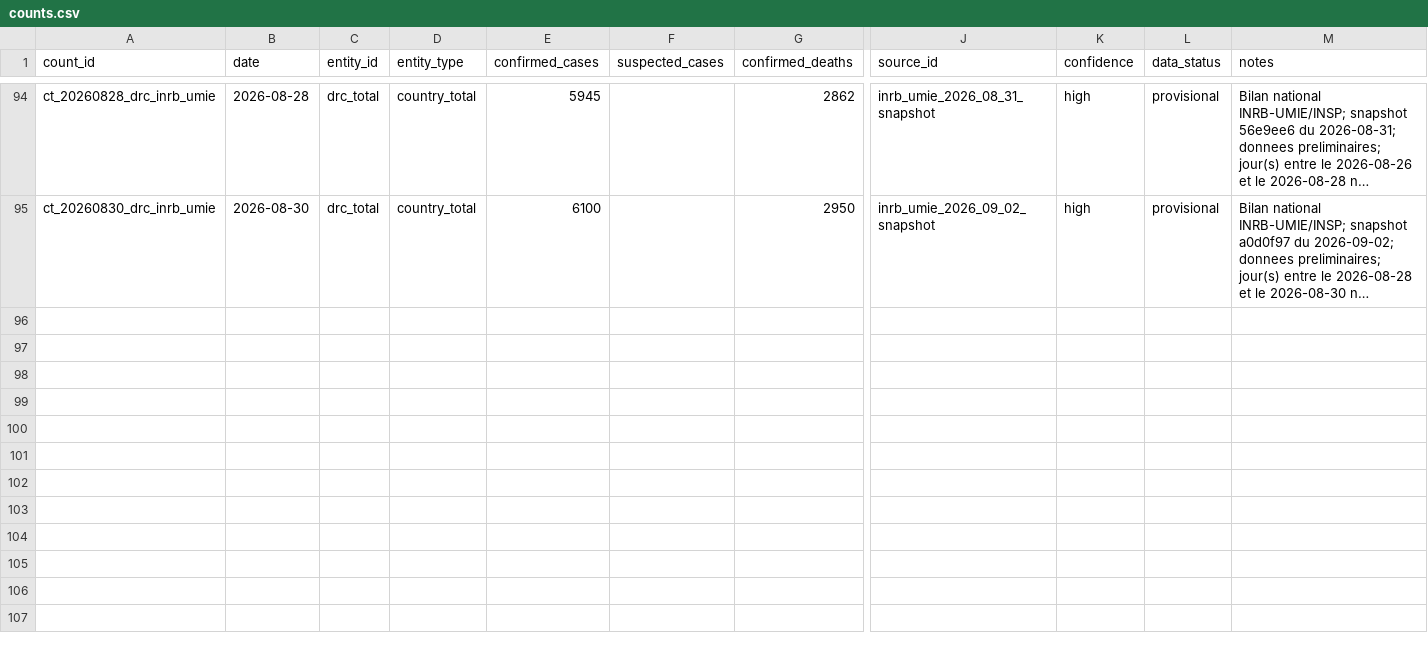
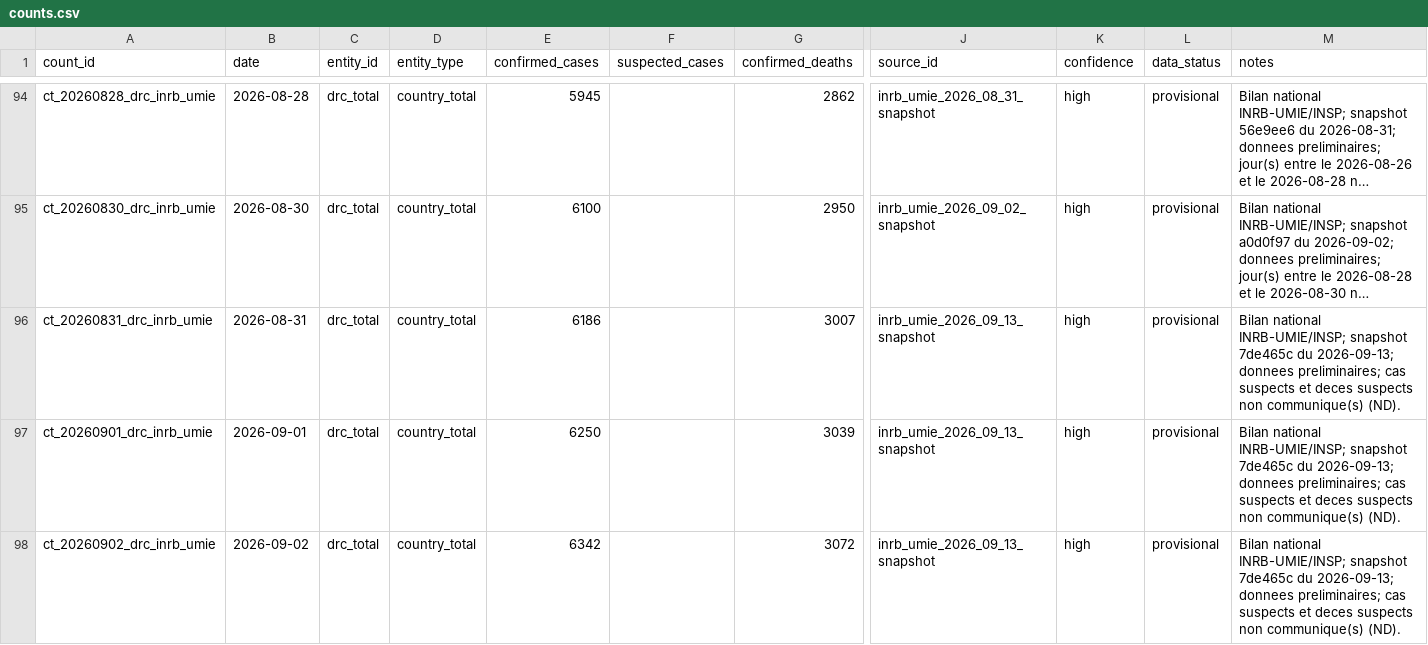
Before and after one commit to hericlibong/ebola, a CSV file: public/data/reference/counts.csv, drawn as a sheet; only a part is shown, gaps mark what is left out; long unchanged cells end in …; rows hold the shown columns only; the diff covers the shown part only; the diff names each change by its address in the sheet, - before the commit and + after, or states it on an @@ line.

```diff
--- a/public/data/reference/counts.csv
+++ b/public/data/reference/counts.csv
+row 96: ct_20260831_drc_inrb_umie | 2026-08-31 | drc_total | country_total | 6186 |  | 3007 | inrb_umie_2026_09_13_snapshot | high | provisional | Bilan national INRB-UMIE/INSP; snapshot 7de465c du 2026-09-13; donnees preliminaires; cas suspects et deces suspects non communique(s) (ND).
+row 97: ct_20260901_drc_inrb_umie | 2026-09-01 | drc_total | country_total | 6250 |  | 3039 | inrb_umie_2026_09_13_snapshot | high | provisional | Bilan national INRB-UMIE/INSP; snapshot 7de465c du 2026-09-13; donnees preliminaires; cas suspects et deces suspects non communique(s) (ND).
+row 98: ct_20260902_drc_inrb_umie | 2026-09-02 | drc_total | country_total | 6342 |  | 3072 | inrb_umie_2026_09_13_snapshot | high | provisional | Bilan national INRB-UMIE/INSP; snapshot 7de465c du 2026-09-13; donnees preliminaires; cas suspects et deces suspects non communique(s) (ND).
```
Also changed, not shown: 8 added rows elsewhere in this file, public/data/reference/sources.csv, 1 other file.
